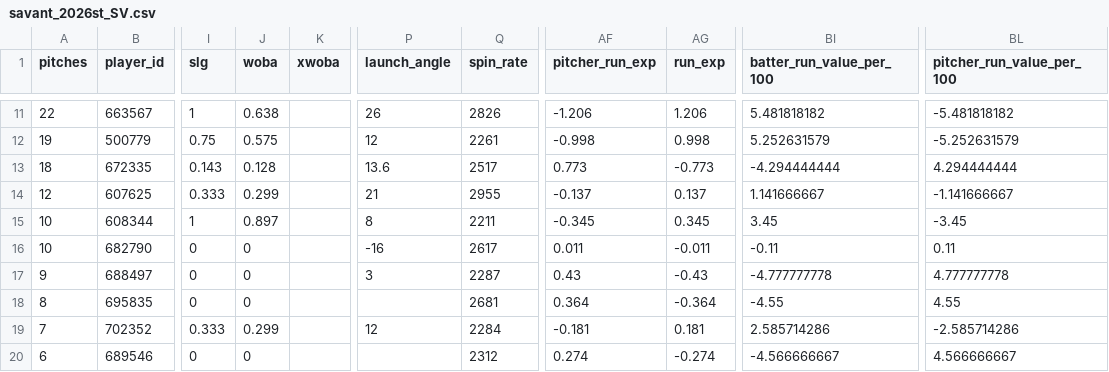
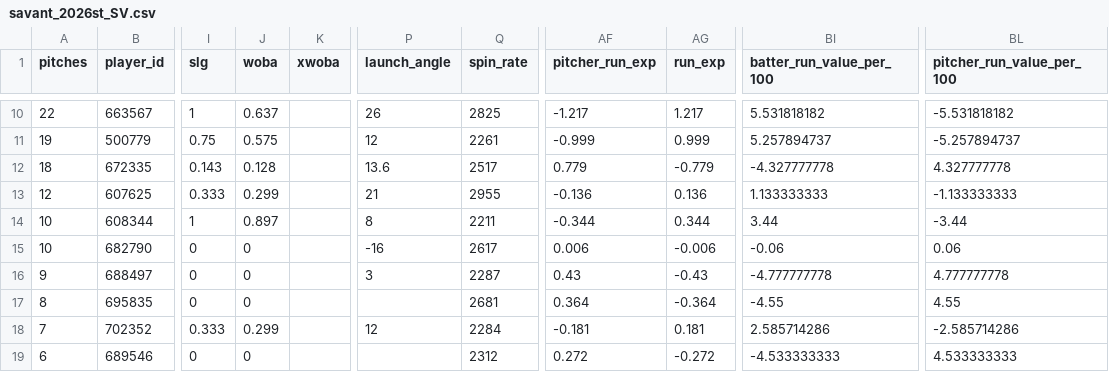
Before and after one commit to eliburnsbaseball/PitcherCards, a CSV file: data/raw/2026st/savant_2026st_SV.csv, drawn as a sheet; only a part is shown, gaps mark what is left out; addresses are those after the commit; the diff covers the shown part only; the diff names each change by its address in the sheet, - before the commit and + after, or states it on an @@ line.

```diff
--- a/data/raw/2026st/savant_2026st_SV.csv
+++ b/data/raw/2026st/savant_2026st_SV.csv
-J10 (woba): 0.638
+J10 (woba): 0.637
-Q10 (spin_rate): 2826
+Q10 (spin_rate): 2825
-AF10 (pitcher_run_exp): -1.206
+AF10 (pitcher_run_exp): -1.217
-AG10 (run_exp): 1.206
+AG10 (run_exp): 1.217
-BI10 (batter_run_value_per_100): 5.481818182
+BI10 (batter_run_value_per_100): 5.531818182
-BL10 (pitcher_run_value_per_100): -5.481818182
+BL10 (pitcher_run_value_per_100): -5.531818182
-AF11 (pitcher_run_exp): -0.998
+AF11 (pitcher_run_exp): -0.999
-AG11 (run_exp): 0.998
+AG11 (run_exp): 0.999
-BI11 (batter_run_value_per_100): 5.252631579
+BI11 (batter_run_value_per_100): 5.257894737
-BL11 (pitcher_run_value_per_100): -5.252631579
+BL11 (pitcher_run_value_per_100): -5.257894737
-AF12 (pitcher_run_exp): 0.773
+AF12 (pitcher_run_exp): 0.779
-AG12 (run_exp): -0.773
+AG12 (run_exp): -0.779
-BI12 (batter_run_value_per_100): -4.294444444
+BI12 (batter_run_value_per_100): -4.327777778
-BL12 (pitcher_run_value_per_100): 4.294444444
+BL12 (pitcher_run_value_per_100): 4.327777778
-AF13 (pitcher_run_exp): -0.137
+AF13 (pitcher_run_exp): -0.136
-AG13 (run_exp): 0.137
+AG13 (run_exp): 0.136
-BI13 (batter_run_value_per_100): 1.141666667
+BI13 (batter_run_value_per_100): 1.133333333
-BL13 (pitcher_run_value_per_100): -1.141666667
+BL13 (pitcher_run_value_per_100): -1.133333333
-AF14 (pitcher_run_exp): -0.345
+AF14 (pitcher_run_exp): -0.344
-AG14 (run_exp): 0.345
+AG14 (run_exp): 0.344
-BI14 (batter_run_value_per_100): 3.45
+BI14 (batter_run_value_per_100): 3.44
-BL14 (pitcher_run_value_per_100): -3.45
+BL14 (pitcher_run_value_per_100): -3.44
-AF15 (pitcher_run_exp): 0.011
+AF15 (pitcher_run_exp): 0.006
-AG15 (run_exp): -0.011
+AG15 (run_exp): -0.006
-BI15 (batter_run_value_per_100): -0.11
+BI15 (batter_run_value_per_100): -0.06
-BL15 (pitcher_run_value_per_100): 0.11
+BL15 (pitcher_run_value_per_100): 0.06
-AF19 (pitcher_run_exp): 0.274
+AF19 (pitcher_run_exp): 0.272
-AG19 (run_exp): -0.274
+AG19 (run_exp): -0.272
-BI19 (batter_run_value_per_100): -4.566666667
+BI19 (batter_run_value_per_100): -4.533333333
-BL19 (pitcher_run_value_per_100): 4.566666667
+BL19 (pitcher_run_value_per_100): 4.533333333
```
Also changed, not shown: 1 added row, 2 removed rows and 42 edited cells elsewhere in this file, data/raw/2026st/savant_2026st_CU.csv, data/raw/2026st/savant_2026st_FF.csv, 18 other files.
